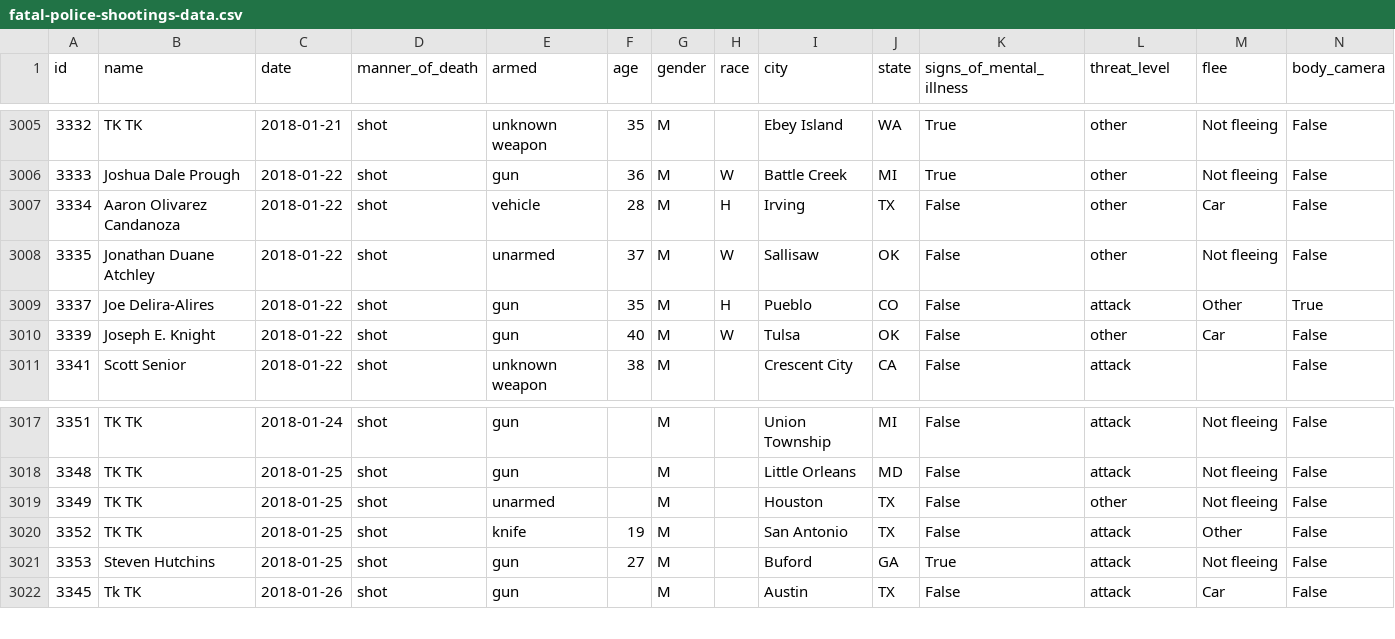
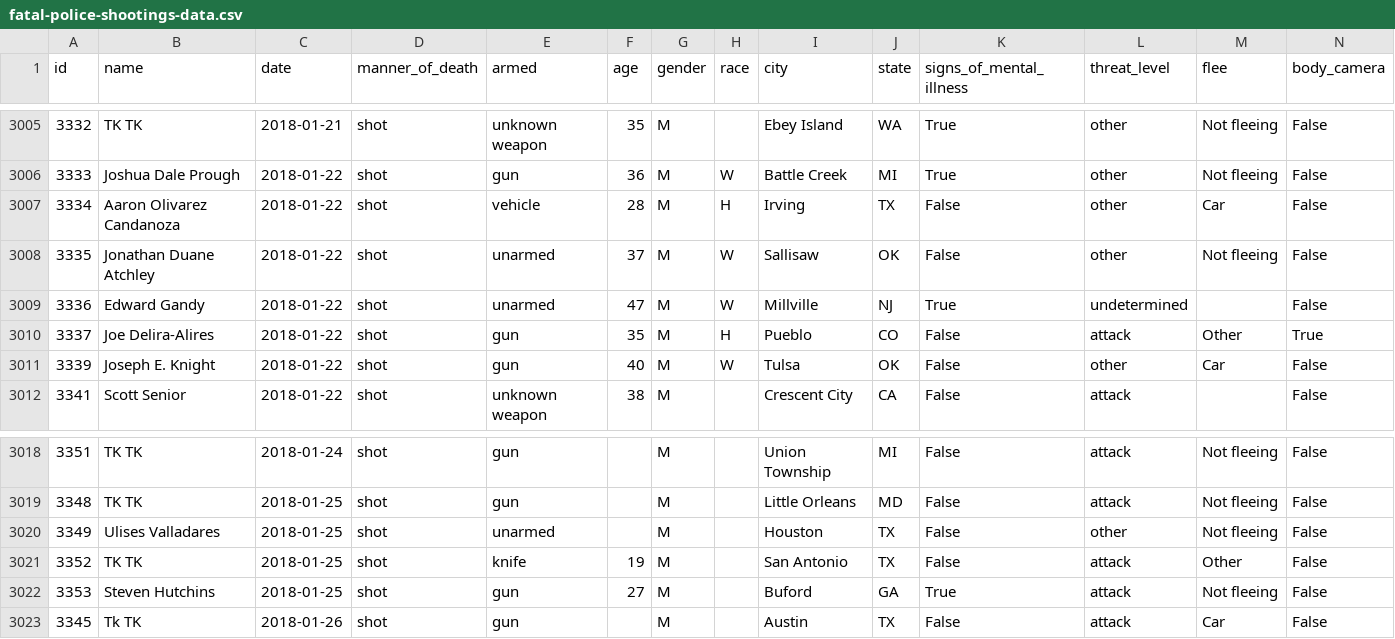
Before and after one commit to joshbegley/wapo-police-shootings, a CSV file: fatal-police-shootings-data.csv, drawn as a sheet; only a part is shown, gaps mark what is left out.

Commit message:
automatic updates

```diff
--- a/fatal-police-shootings-data.csv
+++ b/fatal-police-shootings-data.csv
@@ -3008,2 +3008,3 @@ id,name,date,manner_of_death,armed,age,gender,race,city,state,signs_of_mental_il
 3335,Jonathan Duane Atchley,2018-01-22,shot,unarmed,37,M,W,Sallisaw,OK,False,other,Not fleeing,False
+3336,Edward Gandy,2018-01-22,shot,unarmed,47,M,W,Millville,NJ,True,undetermined,,False
 3337,Joe Delira-Alires,2018-01-22,shot,gun,35,M,H,Pueblo,CO,False,attack,Other,True
@@ -3018,3 +3019,3 @@ id,name,date,manner_of_death,armed,age,gender,race,city,state,signs_of_mental_il
 3348,TK TK,2018-01-25,shot,gun,,M,,Little Orleans,MD,False,attack,Not fleeing,False
-3349,TK TK,2018-01-25,shot,unarmed,,M,,Houston,TX,False,other,Not fleeing,False
+3349,Ulises Valladares,2018-01-25,shot,unarmed,,M,,Houston,TX,False,other,Not fleeing,False
 3352,TK TK,2018-01-25,shot,knife,19,M,,San Antonio,TX,False,attack,Other,False
```
